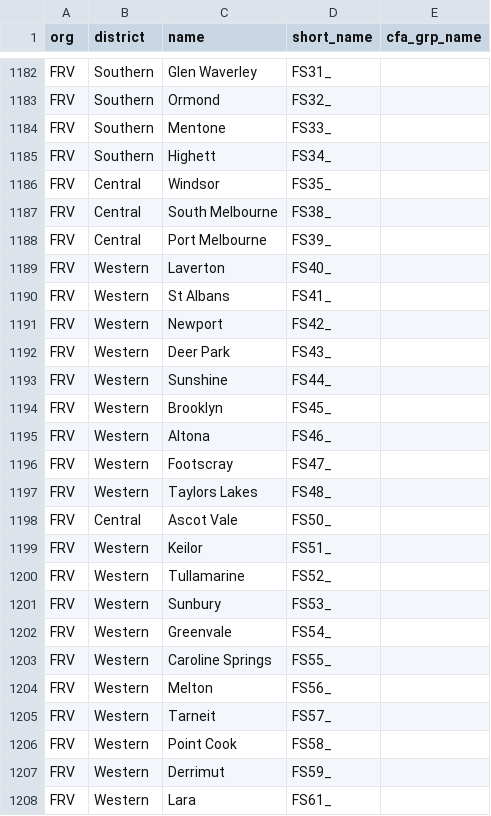
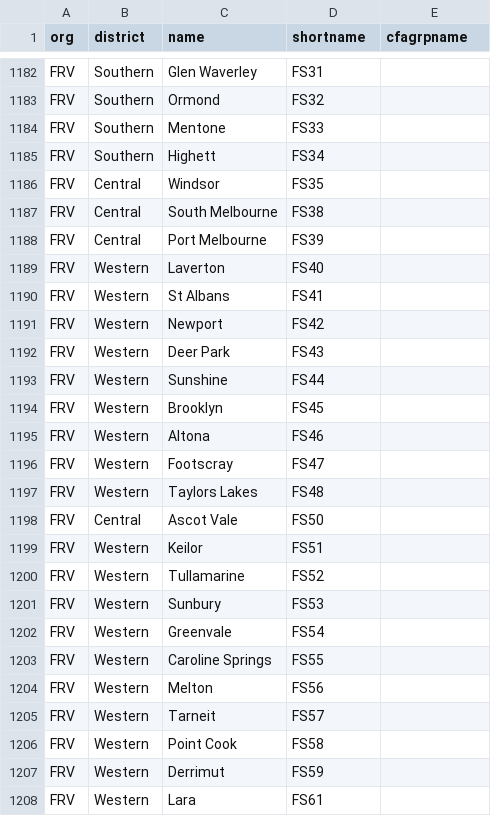
Before and after one commit to ArrEssJay/eas-reader, a CSV file: data/paging_aliases.csv (was data/cfa_frv_stations.csv), drawn as a sheet; only a part is shown, gaps mark what is left out; the diff covers the shown part only; the diff names each change by its address in the sheet, - before the commit and + after, or states it on an @@ line.

```diff
--- a/data/cfa_frv_stations.csv
+++ b/data/paging_aliases.csv
-D1: short_name
+D1: shortname
-E1: cfa_grp_name
+E1: cfagrpname
-D1182 (shortname): FS31_
+D1182 (shortname): FS31
-D1183 (shortname): FS32_
+D1183 (shortname): FS32
-D1184 (shortname): FS33_
+D1184 (shortname): FS33
-D1185 (shortname): FS34_
+D1185 (shortname): FS34
-D1186 (shortname): FS35_
+D1186 (shortname): FS35
-D1187 (shortname): FS38_
+D1187 (shortname): FS38
-D1188 (shortname): FS39_
+D1188 (shortname): FS39
-D1189 (shortname): FS40_
+D1189 (shortname): FS40
-D1190 (shortname): FS41_
+D1190 (shortname): FS41
-D1191 (shortname): FS42_
+D1191 (shortname): FS42
-D1192 (shortname): FS43_
+D1192 (shortname): FS43
-D1193 (shortname): FS44_
+D1193 (shortname): FS44
-D1194 (shortname): FS45_
+D1194 (shortname): FS45
-D1195 (shortname): FS46_
+D1195 (shortname): FS46
-D1196 (shortname): FS47_
+D1196 (shortname): FS47
-D1197 (shortname): FS48_
+D1197 (shortname): FS48
-D1198 (shortname): FS50_
+D1198 (shortname): FS50
-D1199 (shortname): FS51_
+D1199 (shortname): FS51
-D1200 (shortname): FS52_
+D1200 (shortname): FS52
-D1201 (shortname): FS53_
+D1201 (shortname): FS53
-D1202 (shortname): FS54_
+D1202 (shortname): FS54
-D1203 (shortname): FS55_
+D1203 (shortname): FS55
-D1204 (shortname): FS56_
+D1204 (shortname): FS56
-D1205 (shortname): FS57_
+D1205 (shortname): FS57
-D1206 (shortname): FS58_
+D1206 (shortname): FS58
-D1207 (shortname): FS59_
+D1207 (shortname): FS59
-D1208 (shortname): FS61_
+D1208 (shortname): FS61
```
Also changed, not shown: 59 edited cells elsewhere in this file.
